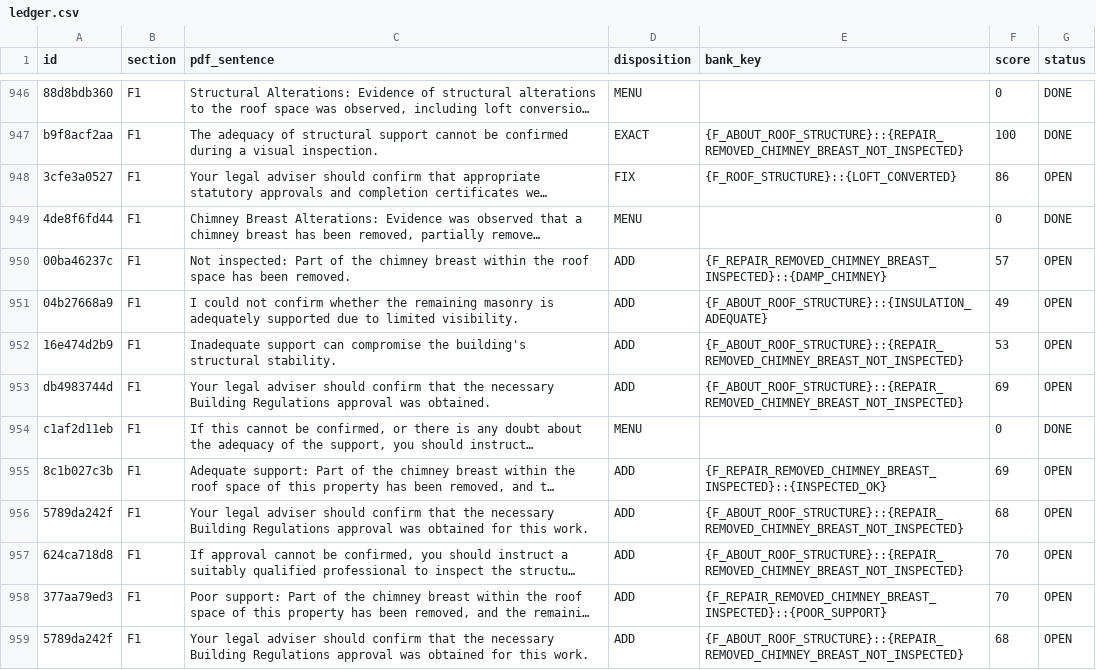
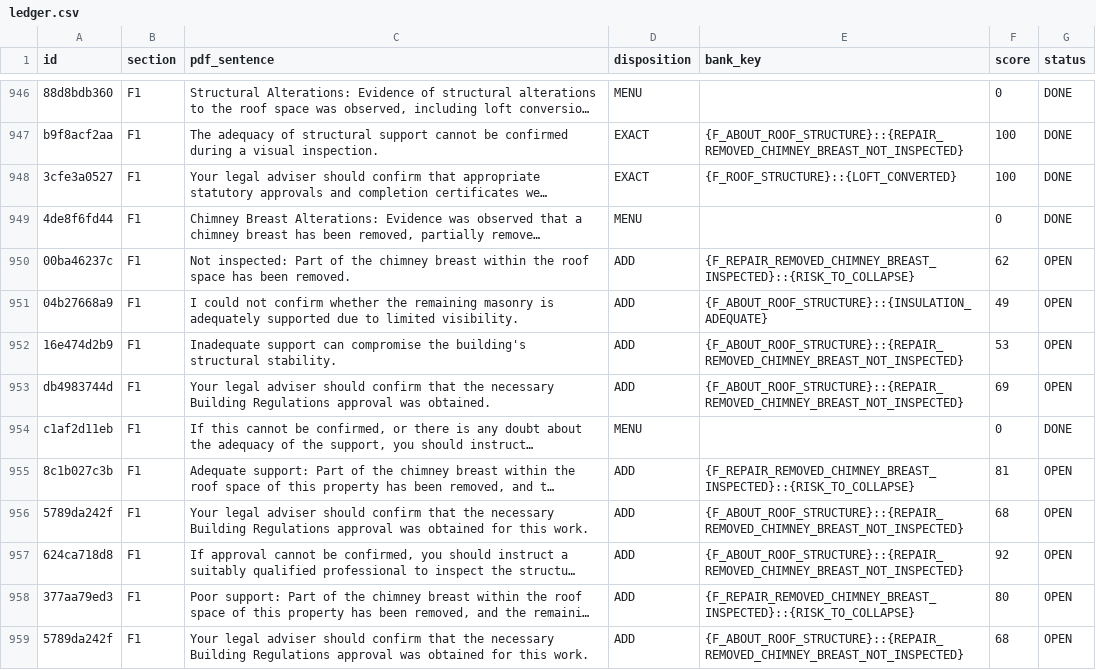
Before and after one commit to Anwaaralikhan550/survey-scriber, a CSV file: tool/phrase_audit/verbatim/ledger.csv, drawn as a sheet; only a part is shown, gaps mark what is left out; long unchanged cells end in …; the diff covers the shown part only; the diff names each change by its address in the sheet, - before the commit and + after, or states it on an @@ line.

```diff
--- a/tool/phrase_audit/verbatim/ledger.csv
+++ b/tool/phrase_audit/verbatim/ledger.csv
-D948 (disposition): FIX
+D948 (disposition): EXACT
-F948 (score): 86
+F948 (score): 100
-G948 (status): OPEN
+G948 (status): DONE
-E950 (bank_key): {F_REPAIR_REMOVED_CHIMNEY_BREAST_INSPECTED}::{DAMP_CHIMNEY}
+E950 (bank_key): {F_REPAIR_REMOVED_CHIMNEY_BREAST_INSPECTED}::{RISK_TO_COLLAPSE}
-F950 (score): 57
+F950 (score): 62
-E955 (bank_key): {F_REPAIR_REMOVED_CHIMNEY_BREAST_INSPECTED}::{INSPECTED_OK}
+E955 (bank_key): {F_REPAIR_REMOVED_CHIMNEY_BREAST_INSPECTED}::{RISK_TO_COLLAPSE}
-F955 (score): 69
+F955 (score): 81
-F957 (score): 70
+F957 (score): 92
-E958 (bank_key): {F_REPAIR_REMOVED_CHIMNEY_BREAST_INSPECTED}::{POOR_SUPPORT}
+E958 (bank_key): {F_REPAIR_REMOVED_CHIMNEY_BREAST_INSPECTED}::{RISK_TO_COLLAPSE}
-F958 (score): 70
+F958 (score): 80
```
Also changed, not shown: 153 edited cells elsewhere in this file, 9 other files.
